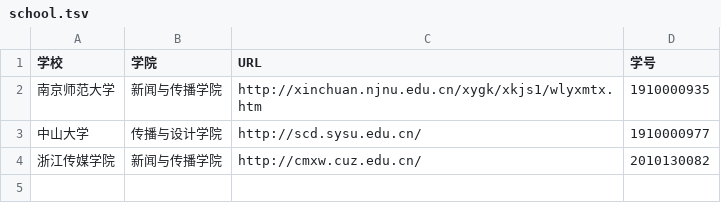
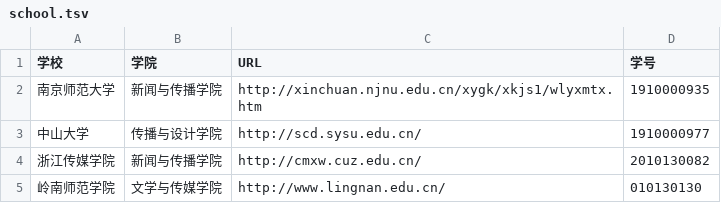
Before and after one commit to YeManTing/list.tsv, a TSV file: school.tsv, drawn as a sheet; the diff names each change by its address in the sheet, - before the commit and + after, or states it on an @@ line.

Commit message:
添加了岭南师范学院

```diff
--- a/school.tsv
+++ b/school.tsv
+row 5: 岭南师范学院 | 文学与传媒学院 | http://www.lingnan.edu.cn/ | 010130130
```
